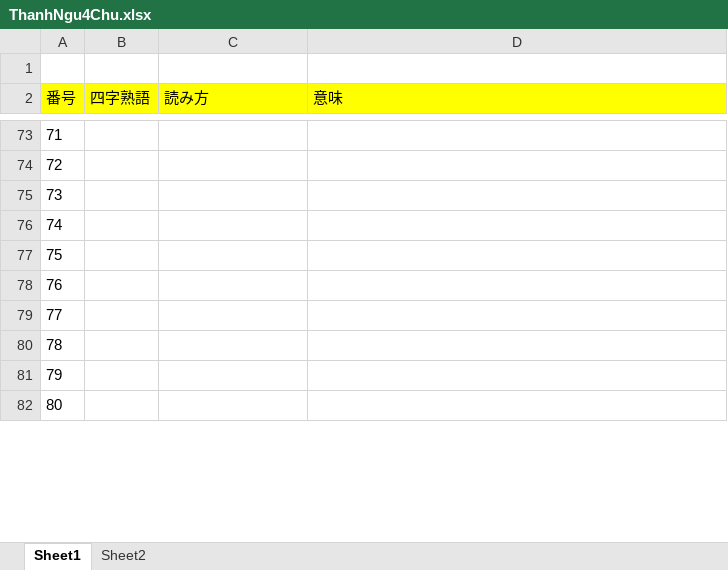
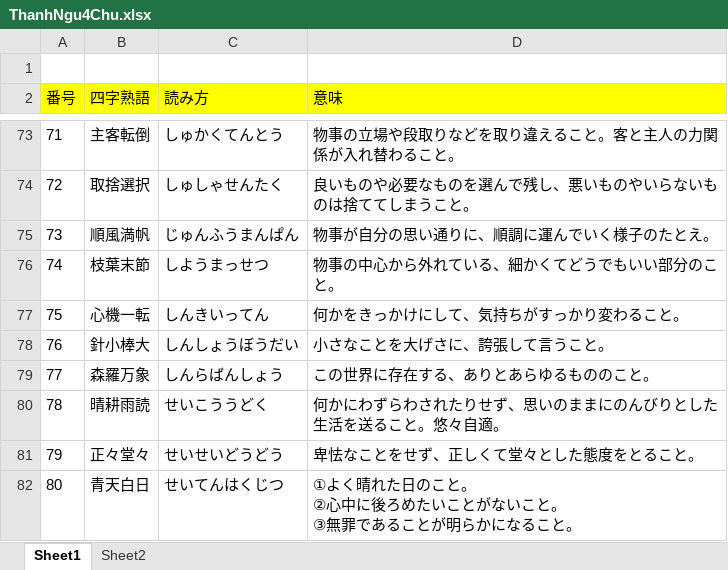
Before and after one commit to PhongJ/BunpoN1_data, an Excel workbook: ThanhNgu4Chu.xlsx, sheet Sheet1, drawn as a sheet; only a part is shown, gaps mark what is left out; values as stored, in another font and other column widths than the file's, no borders; ↵ is a line break in a cell; the diff covers the shown part only; the diff names each change by its address in the sheet, - before the commit and + after, or states it on an @@ line.

```diff
--- a/ThanhNgu4Chu.xlsx (sheet Sheet1)
+++ b/ThanhNgu4Chu.xlsx (sheet Sheet1)
-B73 (四字熟語): (empty)
+B73 (四字熟語): 主客転倒
-C73 (読み方): (empty)
+C73 (読み方): しゅかくてんとう
-D73 (意味): (empty)
+D73 (意味): 物事の立場や段取りなどを取り違えること。客と主人の力関係が入れ替わること。
-B74 (四字熟語): (empty)
+B74 (四字熟語): 取捨選択
-C74 (読み方): (empty)
+C74 (読み方): しゅしゃせんたく
-D74 (意味): (empty)
+D74 (意味): 良いものや必要なものを選んで残し、悪いものやいらないものは捨ててしまうこと。
-B75 (四字熟語): (empty)
+B75 (四字熟語): 順風満帆
-C75 (読み方): (empty)
+C75 (読み方): じゅんふうまんぱん
-D75 (意味): (empty)
+D75 (意味): 物事が自分の思い通りに、順調に運んでいく様子のたとえ。
-B76 (四字熟語): (empty)
+B76 (四字熟語): 枝葉末節
-C76 (読み方): (empty)
+C76 (読み方): しようまっせつ
-D76 (意味): (empty)
+D76 (意味): 物事の中心から外れている、細かくてどうでもいい部分のこと。
-B77 (四字熟語): (empty)
+B77 (四字熟語): 心機一転
-C77 (読み方): (empty)
+C77 (読み方): しんきいってん
-D77 (意味): (empty)
+D77 (意味): 何かをきっかけにして、気持ちがすっかり変わること。
-B78 (四字熟語): (empty)
+B78 (四字熟語): 針小棒大
-C78 (読み方): (empty)
+C78 (読み方): しんしょうぼうだい
-D78 (意味): (empty)
+D78 (意味): 小さなことを大げさに、誇張して言うこと。
-B79 (四字熟語): (empty)
+B79 (四字熟語): 森羅万象
-C79 (読み方): (empty)
+C79 (読み方): しんらばんしょう
-D79 (意味): (empty)
+D79 (意味): この世界に存在する、ありとあらゆるもののこと。
-B80 (四字熟語): (empty)
+B80 (四字熟語): 晴耕雨読
-C80 (読み方): (empty)
+C80 (読み方): せいこううどく
-D80 (意味): (empty)
+D80 (意味): 何かにわずらわされたりせず、思いのままにのんびりとした生活を送ること。悠々自適。
-B81 (四字熟語): (empty)
+B81 (四字熟語): 正々堂々
-C81 (読み方): (empty)
+C81 (読み方): せいせいどうどう
-D81 (意味): (empty)
+D81 (意味): 卑怯なことをせず、正しくて堂々とした態度をとること。
-B82 (四字熟語): (empty)
+B82 (四字熟語): 青天白日
-C82 (読み方): (empty)
+C82 (読み方): せいてんはくじつ
-D82 (意味): (empty)
+D82 (意味): ①よく晴れた日のこと。 ↵ ②心中に後ろめたいことがないこと。 ↵ ③無罪であることが明らかになること。
```
Also changed, not shown: 39 edited cells elsewhere in this sheet, BunpoN1.xlsx.
